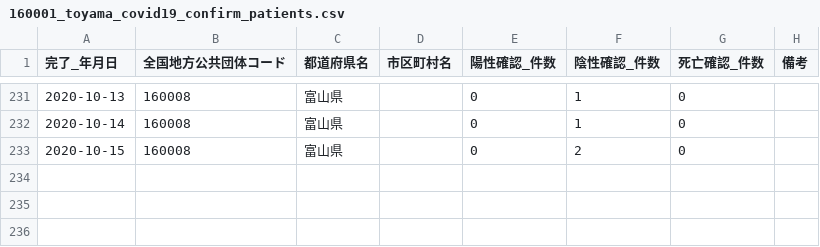
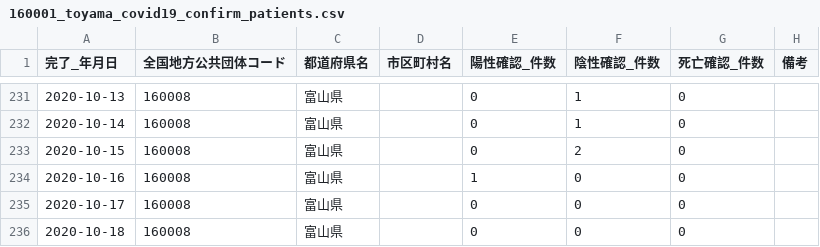
Before and after one commit to imabari/toyama-covid19, a CSV file: 160001_toyama_covid19_confirm_patients.csv, drawn as a sheet; only a part is shown, gaps mark what is left out; the diff names each change by its address in the sheet, - before the commit and + after, or states it on an @@ line.

```diff
--- a/160001_toyama_covid19_confirm_patients.csv
+++ b/160001_toyama_covid19_confirm_patients.csv
+row 234: 2020-10-16 | 160008 | 富山県 |  | 1 | 0 | 0
+row 235: 2020-10-17 | 160008 | 富山県 |  | 0 | 0 | 0
+row 236: 2020-10-18 | 160008 | 富山県 |  | 0 | 0 | 0
```
Also changed, not shown: 160001_toyama_covid19_antigen_test_people.csv, 160001_toyama_covid19_call_center.csv, 8 other files.
